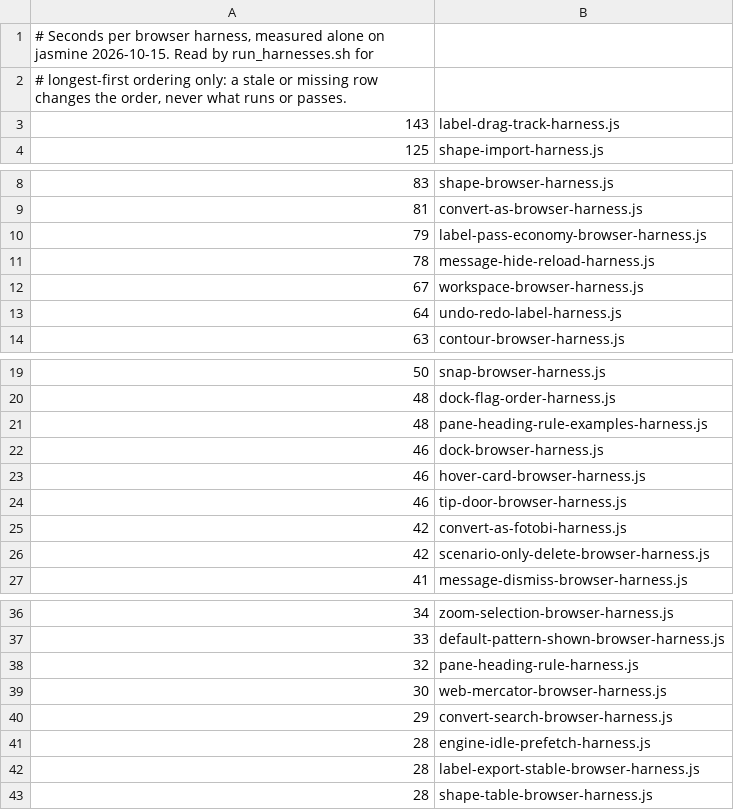
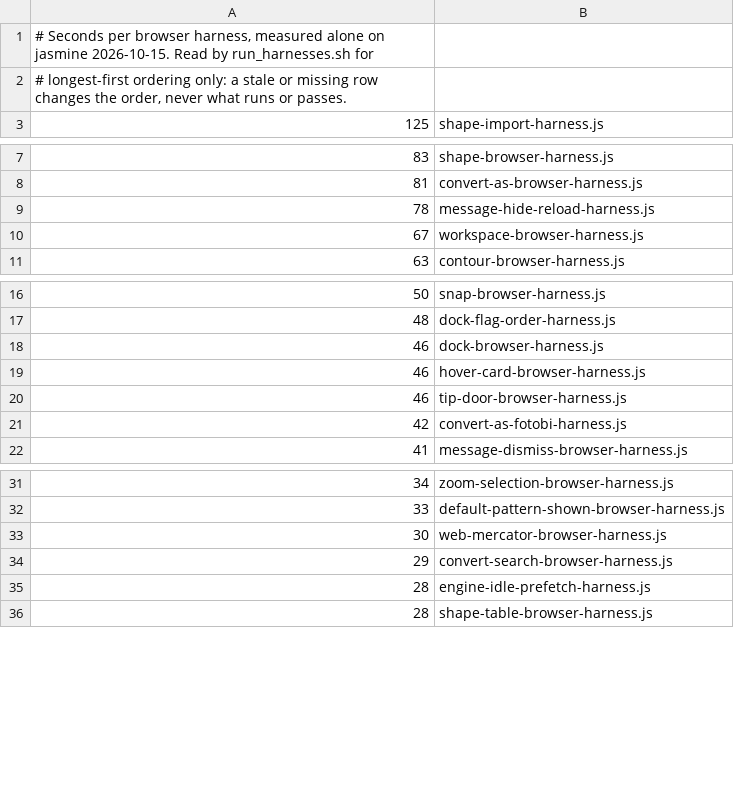
Before and after one commit to hawstom/engcalcs, a TSV file: dev/scripts/browser_harness_times.tsv, drawn as a sheet; only a part is shown, gaps mark what is left out; removed rows and columns are numbered as before the commit, all else as after; the diff covers the shown part only; the diff names each change by its address in the sheet, - before the commit and + after, or states it on an @@ line.

```diff
--- a/dev/scripts/browser_harness_times.tsv
+++ b/dev/scripts/browser_harness_times.tsv
-row 3: 143 | label-drag-track-harness.js
-row 10: 79 | label-pass-economy-browser-harness.js
-row 13: 64 | undo-redo-label-harness.js
-row 21: 48 | pane-heading-rule-examples-harness.js
-row 26: 42 | scenario-only-delete-browser-harness.js
-row 38: 32 | pane-heading-rule-harness.js
-row 42: 28 | label-export-stable-browser-harness.js
```
Also changed, not shown: 11 added rows, 6 removed rows and 4 edited cells elsewhere in this file, 15 other files.
